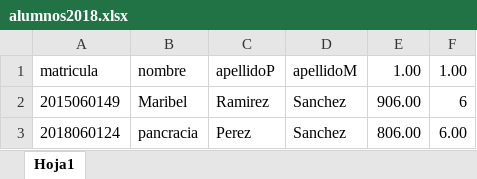
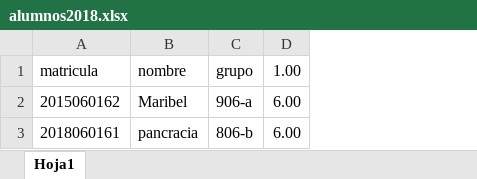
Before and after one commit to MaribelRamirez/TutoriasUnsis, an Excel workbook: bd/alumnos2018.xlsx, sheet Hoja1, drawn as a sheet; values as stored, in another font and other column widths than the file's, no borders; removed rows and columns are numbered as before the commit, all else as after; the diff names each change by its address in the sheet, - before the commit and + after, or states it on an @@ line.

```diff
--- a/bd/alumnos2018.xlsx (sheet Hoja1)
+++ b/bd/alumnos2018.xlsx (sheet Hoja1)
-column C (apellidoP), row 3: Perez
-column D (apellidoM), row 3: Sanchez
-column E (1.00), row 3: 806.00
+column C (grupo), row 3: 806-b
-row 2: 2015060149 | Maribel | Ramirez | Sanchez | 906.00 | 6
+row 2: 2015060162 | Maribel | 906-a | 6.00
-A3 (matricula): 2018060124
+A3 (matricula): 2018060161
```
Also changed, not shown: 17 other files.
